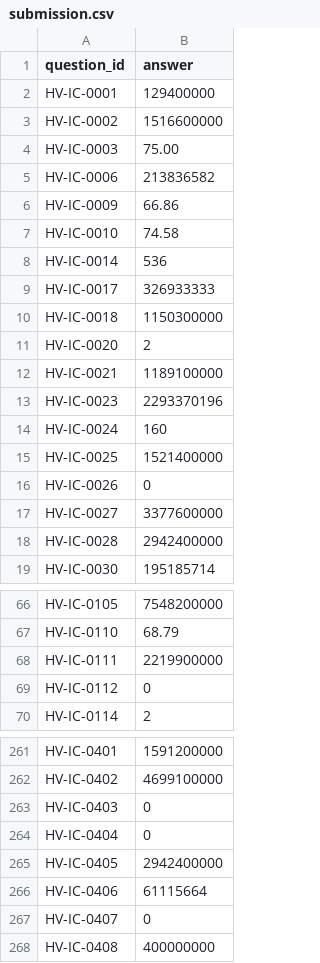
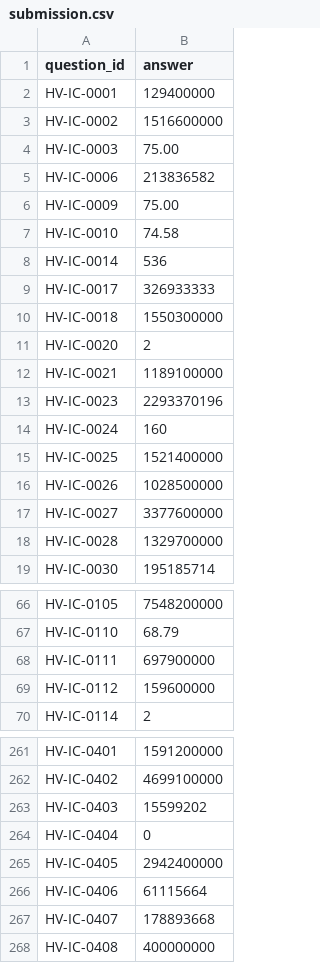
Before and after one commit to ParthDutta-29/BITS-Hackathon, a CSV file: submission.csv, drawn as a sheet; only a part is shown, gaps mark what is left out; the diff covers the shown part only.

Commit message:
Ultra-robust multi-pass search engine for submission.csv

```diff
--- a/submission.csv
+++ b/submission.csv
@@ -5,3 +5,3 @@ HV-IC-0003,75.00
 HV-IC-0006,213836582
-HV-IC-0009,66.86
+HV-IC-0009,75.00
 HV-IC-0010,74.58
@@ -9,3 +9,3 @@ HV-IC-0014,536
 HV-IC-0017,326933333
-HV-IC-0018,1150300000
+HV-IC-0018,1550300000
 HV-IC-0020,2
@@ -15,5 +15,5 @@ HV-IC-0024,160
 HV-IC-0025,1521400000
-HV-IC-0026,0
+HV-IC-0026,1028500000
 HV-IC-0027,3377600000
-HV-IC-0028,2942400000
+HV-IC-0028,1329700000
 HV-IC-0030,195185714
@@ -67,4 +67,4 @@ HV-IC-0105,7548200000
 HV-IC-0110,68.79
-HV-IC-0111,2219900000
-HV-IC-0112,0
+HV-IC-0111,697900000
+HV-IC-0112,159600000
 HV-IC-0114,2
@@ -262,3 +262,3 @@ HV-IC-0401,1591200000
 HV-IC-0402,4699100000
-HV-IC-0403,0
+HV-IC-0403,15599202
 HV-IC-0404,0
@@ -266,3 +266,3 @@ HV-IC-0405,2942400000
 HV-IC-0406,61115664
-HV-IC-0407,0
+HV-IC-0407,178893668
 HV-IC-0408,400000000
```
Also changed, not shown: 11 edited cells elsewhere in this file, 1 other file.
